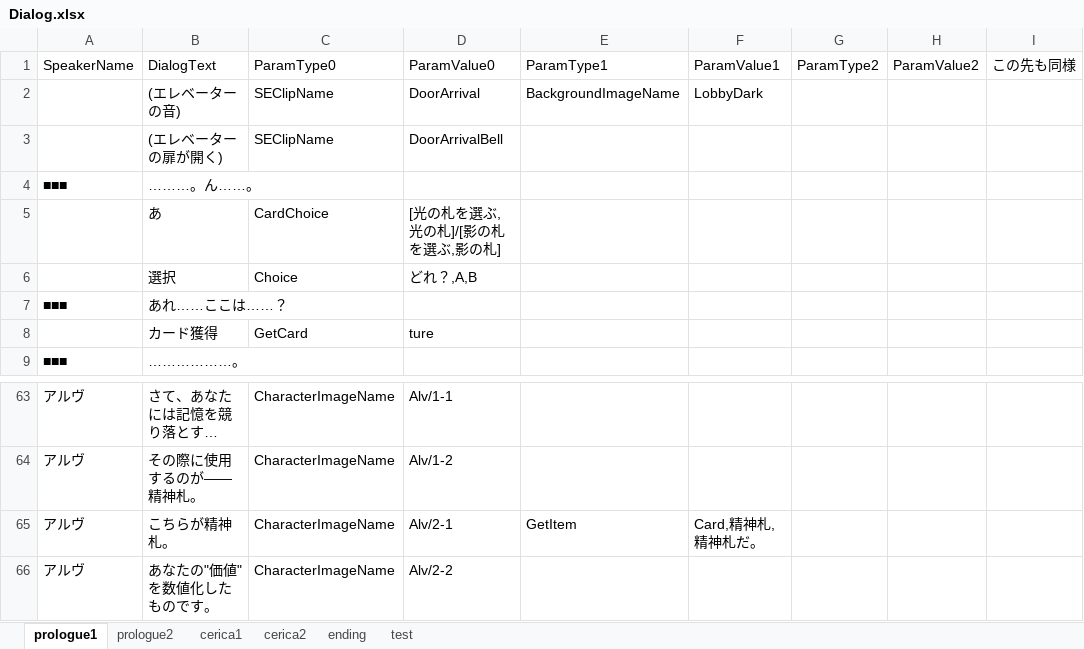
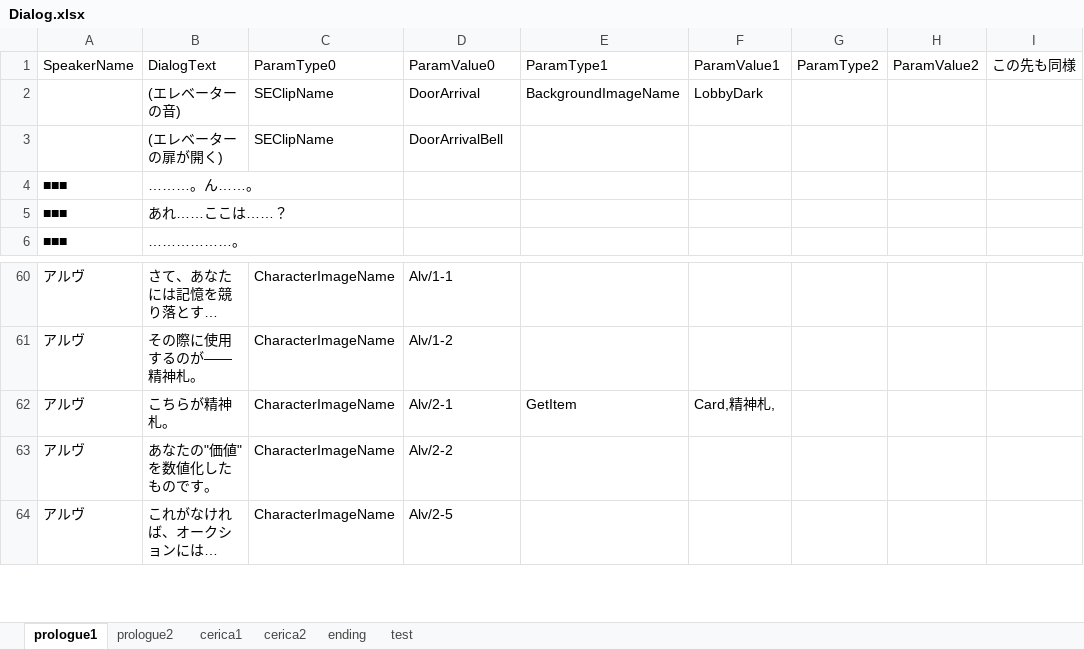
Before and after one commit to void2610-org/void-red, an Excel workbook: Assets/StreamingAssets/Dialog.xlsx, sheet prologue1, drawn as a sheet; only a part is shown, gaps mark what is left out; the shorter side is filled out with more unchanged rows; long unchanged cells end in …; values as stored, in another font and other column widths than the file's, no borders; charts and pictures not drawn; removed rows and columns are numbered as before the commit, all else as after; the diff names each change by its address in the sheet, - before the commit and + after, or states it on an @@ line.

```diff
--- a/Assets/StreamingAssets/Dialog.xlsx (sheet prologue1)
+++ b/Assets/StreamingAssets/Dialog.xlsx (sheet prologue1)
-row 5:  | あ | CardChoice | [光の札を選ぶ,光の札]/[影の札を選ぶ,影の札]
-row 6:  | 選択 | Choice | どれ？,A,B
-row 8:  | カード獲得 | GetCard | ture
-F62: Card,精神札,精神札だ。
+F62: Card,精神札,
```
Also changed, not shown: sheet ending, sheet cerica2, sheet cerica1, sheet prologue2, 2 other files.
